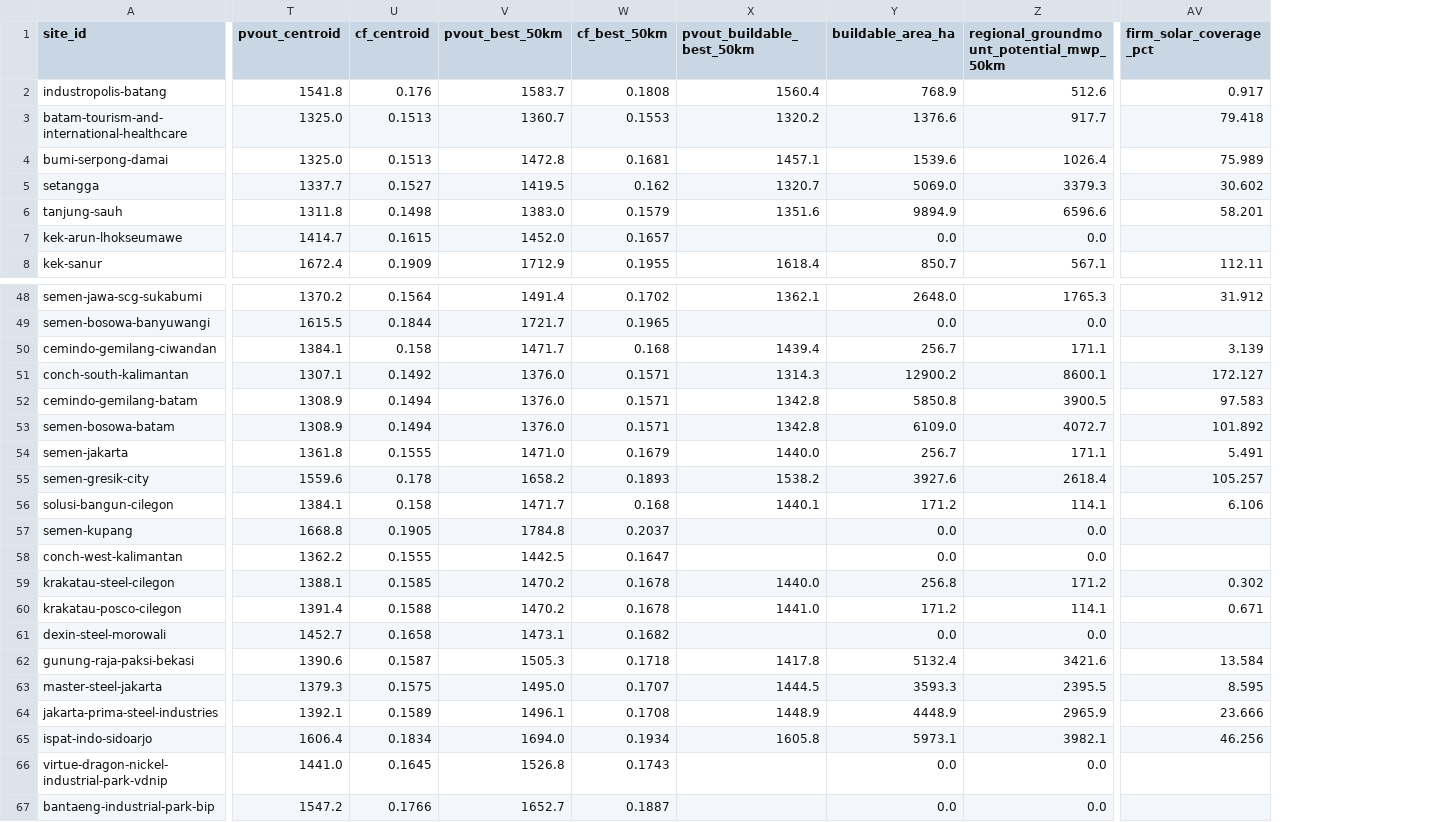
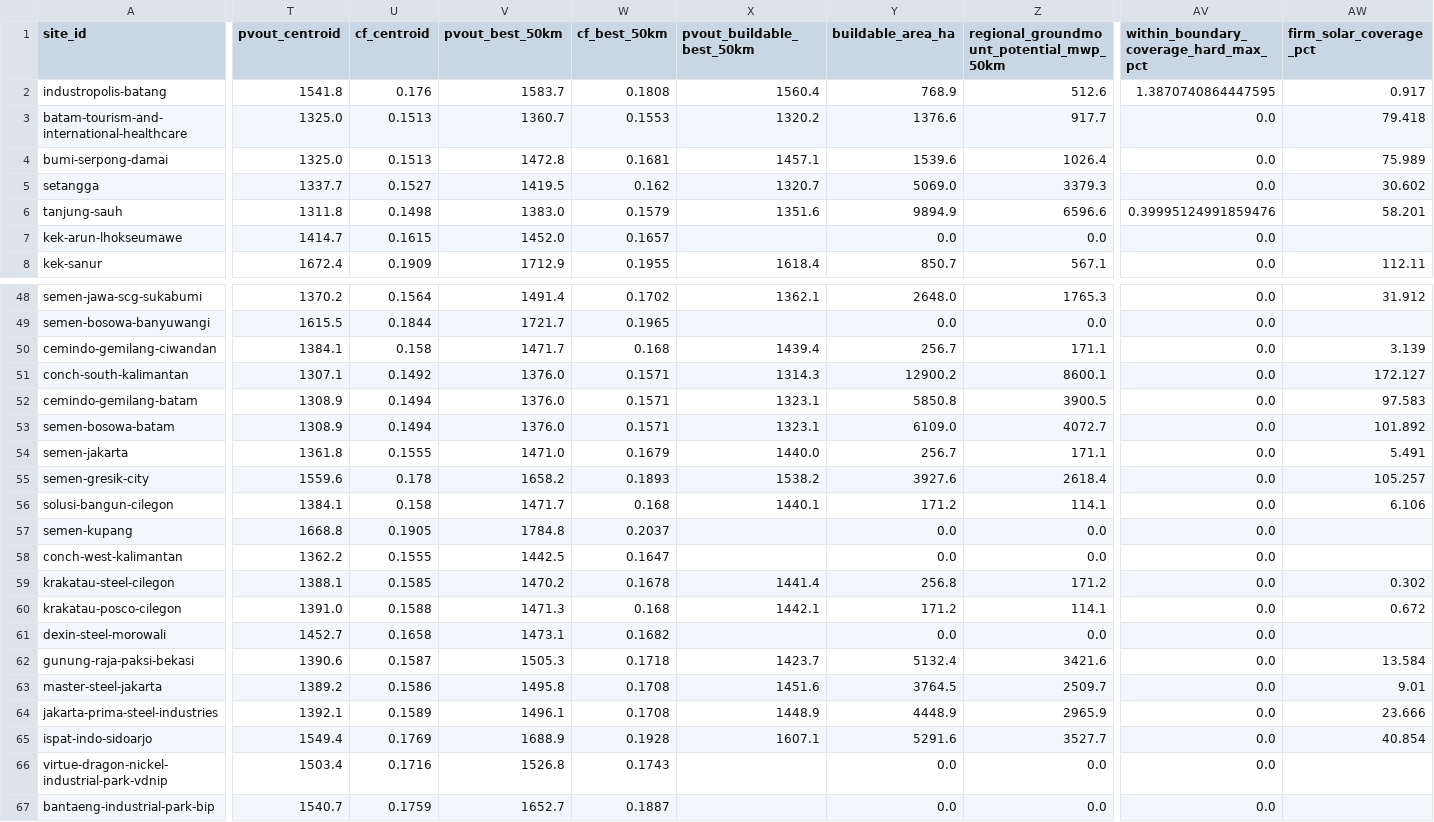
Before and after one commit to shaanbarca/sez-renewable-energy-dashboard, a CSV file: outputs/data/processed/fct_site_scorecard.csv, drawn as a sheet; only a part is shown, gaps mark what is left out; addresses are those after the commit; the diff covers the shown part only; the diff names each change by its address in the sheet, - before the commit and + after, or states it on an @@ line.

Commit message:
feat(v4.0.5): regen pipeline + golden + new tests + docs (#40 pt 3)
Final chunk for the buildability hard/soft methodology refinement.
Pipeline regenerated; golden fixture re-captured; methodology +
DATA_DICTIONARY + DESIGN docs updated; 17 new tests covering math
invariants + regression locks per D4A.

Pipeline regen (outputs/data/processed/):
  fct_site_resource.csv     — 81 sites, new hard_max columns live
  fct_site_scorecard.csv    — new within_boundary_coverage_hard_max_pct
  scorecard_golden.pkl      — re-captured (187 → 191 cols)

Audit (fleet-wide captive solar, MWp):
  baseline (4-layer strict):  1,487
  hard_max (HARD-only):       7,863
  at default slider 20%:      2,763 (1.86x baseline)
  at slider 100%:             7,863 (5.29x baseline)
Invariant verified at all 81 sites: hard_max >= baseline.

Top movers (the industrial fix — sites where baseline was ~0):
  Palu, Maloy Batuta, Tanjung Kelayang, Tanjung Sauh, Singhasari
all go from 0 MWp baseline to 80-975 MWp hard_max. Galang Batang
(V3.9.1 motivating site): 918 -> 1,319 — modest, consistent with KEK
already capturing most of polygon at baseline.

Tests (tests/test_within_boundary_hard_soft.py, 17 cases, 0 failures):
  6 pipeline invariants (hard_max >= baseline, columns exist, fleet
    total jumps meaningfully)
  8 slider math invariants (slider=0 / slider=1 lock, monotonicity,
    NaN guards, inverted hard_max guard)
  3 regression locks (largest soft_excluded site, industrial fix,
    no-polygon edge)
Full pytest: 847 passed (830 + 17 new).

Docs:
  METHODOLOGY_CONSOLIDATED.md - new section 5.1.1 explains hard/soft
    filter split + override semantic + downstream propagation.
    Section 5.4 + 6 updated for the interpolation in place of V3.9.1
    haircut language.
  DATA_DICTIONARY.md - 2 new column rows + revised docstrings on
    existing within_boundary_* rows to clarify baseline vs hard_max.
  DESIGN.md - section 3 slider/field tables renamed slider + revised
    descriptions (haircut -> override). Section 9 changelog entry
    documents the methodology change.

Closes #40.
Refs #41 (KEK coarse-raster optimism follow-up, separate v4.1 issue).

```diff
--- a/outputs/data/processed/fct_site_scorecard.csv
+++ b/outputs/data/processed/fct_site_scorecard.csv
+column AV, rows 1-8: within_boundary_coverage_hard_max_pct | 1.3870740864447595 | 0.0 | 0.0 | 0.0 | 0.39995124991859476 | 0.0 | 0.0; rows 48-67: all 0.0
-X52:X53 (pvout_buildable_best_50km): 1342.8
+X52:X53 (pvout_buildable_best_50km): 1323.1
-X59 (pvout_buildable_best_50km): 1440.0
+X59 (pvout_buildable_best_50km): 1441.4
-T60 (pvout_centroid): 1391.4
+T60 (pvout_centroid): 1391.0
-V60 (pvout_best_50km): 1470.2
+V60 (pvout_best_50km): 1471.3
-W60 (cf_best_50km): 0.1678
+W60 (cf_best_50km): 0.168
-X60 (pvout_buildable_best_50km): 1441.0
+X60 (pvout_buildable_best_50km): 1442.1
-AW60 (firm_solar_coverage_pct): 0.671
+AW60 (firm_solar_coverage_pct): 0.672
-X62 (pvout_buildable_best_50km): 1417.8
+X62 (pvout_buildable_best_50km): 1423.7
-T63 (pvout_centroid): 1379.3
+T63 (pvout_centroid): 1389.2
-U63 (cf_centroid): 0.1575
+U63 (cf_centroid): 0.1586
-V63 (pvout_best_50km): 1495.0
+V63 (pvout_best_50km): 1495.8
-W63 (cf_best_50km): 0.1707
+W63 (cf_best_50km): 0.1708
-X63 (pvout_buildable_best_50km): 1444.5
+X63 (pvout_buildable_best_50km): 1451.6
-Y63 (buildable_area_ha): 3593.3
+Y63 (buildable_area_ha): 3764.5
-Z63: 2395.5
+Z63: 2509.7
-AW63 (firm_solar_coverage_pct): 8.595
+AW63 (firm_solar_coverage_pct): 9.01
-T65 (pvout_centroid): 1606.4
+T65 (pvout_centroid): 1549.4
-U65 (cf_centroid): 0.1834
+U65 (cf_centroid): 0.1769
-V65 (pvout_best_50km): 1694.0
+V65 (pvout_best_50km): 1688.9
-W65 (cf_best_50km): 0.1934
+W65 (cf_best_50km): 0.1928
-X65 (pvout_buildable_best_50km): 1605.8
+X65 (pvout_buildable_best_50km): 1607.1
-Y65 (buildable_area_ha): 5973.1
+Y65 (buildable_area_ha): 5291.6
-Z65: 3982.1
+Z65: 3527.7
-AW65 (firm_solar_coverage_pct): 46.256
+AW65 (firm_solar_coverage_pct): 40.854
-T66 (pvout_centroid): 1441.0
+T66 (pvout_centroid): 1503.4
-U66 (cf_centroid): 0.1645
+U66 (cf_centroid): 0.1716
-T67 (pvout_centroid): 1547.2
+T67 (pvout_centroid): 1540.7
-U67 (cf_centroid): 0.1766
+U67 (cf_centroid): 0.1759
```
Also changed, not shown: 62 edited cells elsewhere in this file, outputs/data/processed/fct_site_resource.csv, 5 other files.
